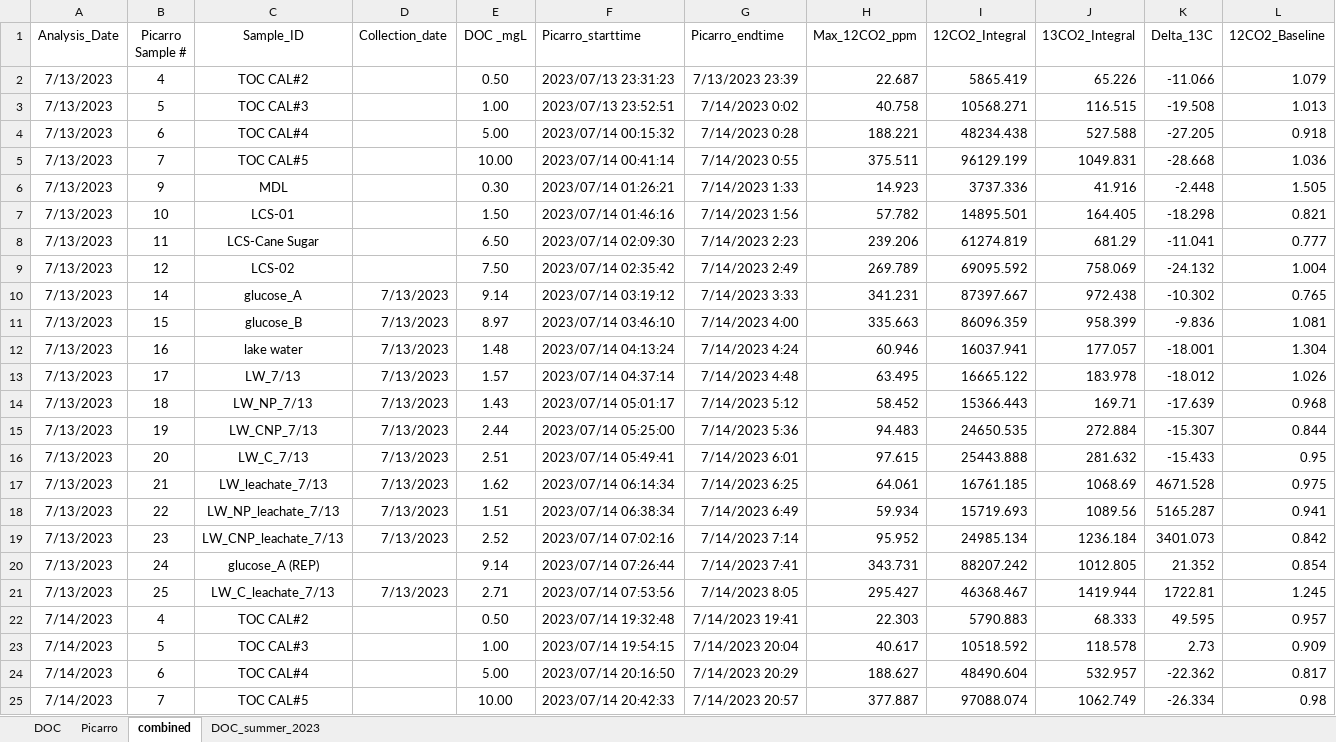
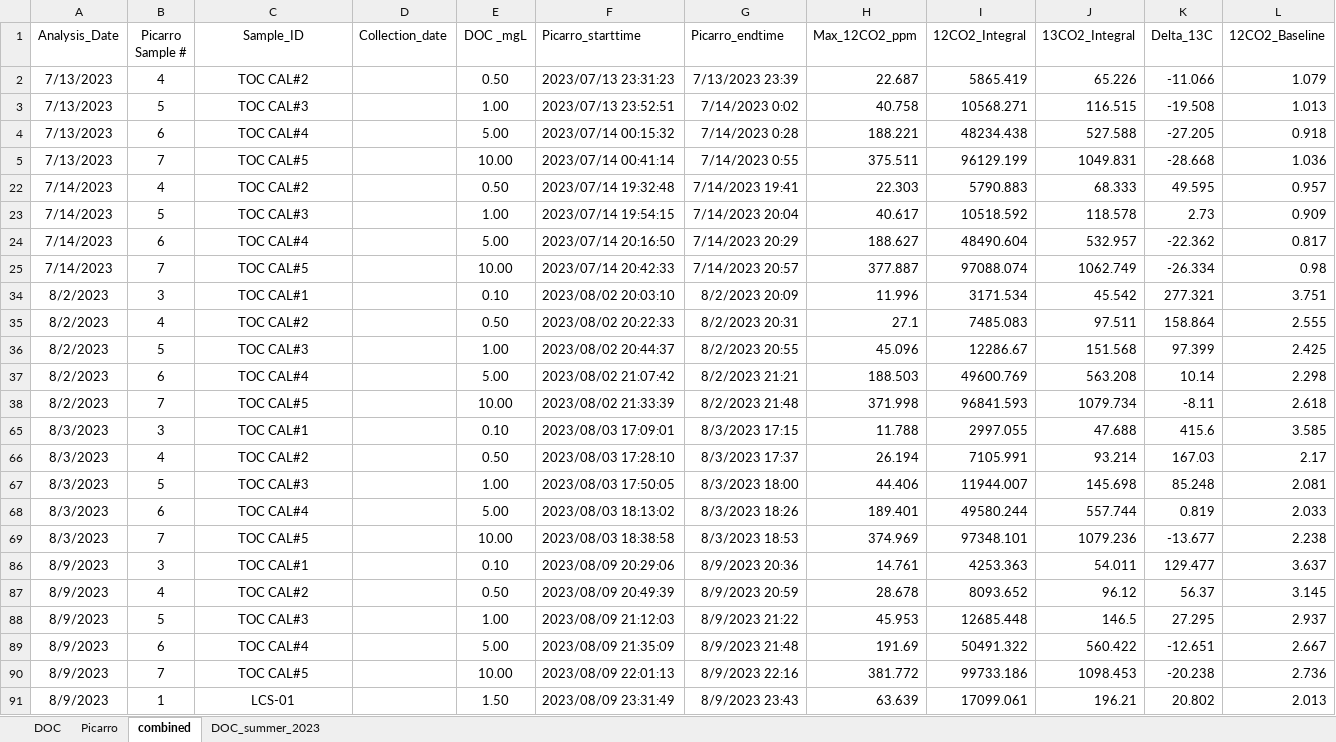
Before and after one commit to amcarter/doc_priming, an Excel workbook: data/DOC_summer_2023.xlsx, sheet combined, drawn as a sheet; only a part is shown; the shorter side is filled out with more unchanged rows; values as stored, in another font and other column widths than the file's, no borders; conditional formats not drawn; rows hold the shown columns only; the diff covers the shown part only; the diff names each change by its address in the sheet, - before the commit and + after, or states it on an @@ line.

```diff
--- a/data/DOC_summer_2023.xlsx (sheet combined)
+++ b/data/DOC_summer_2023.xlsx (sheet combined)
@@ row 6 hidden: 7/13/2023 | 9 | MDL |  | 0.30 | 2023/07/14 01:26:21 | 7/14/2023 1:33 | 14.923 | 3737.336 | 41.916 | -2.448 | 1.505 @@
@@ row 7 hidden: 7/13/2023 | 10 | LCS-01 |  | 1.50 | 2023/07/14 01:46:16 | 7/14/2023 1:56 | 57.782 | 14895.501 | 164.405 | -18.298 | 0.821 @@
@@ row 8 hidden: 7/13/2023 | 11 | LCS-Cane Sugar |  | 6.50 | 2023/07/14 02:09:30 | 7/14/2023 2:23 | 239.206 | 61274.819 | 681.29 | -11.041 | 0.777 @@
@@ row 9 hidden: 7/13/2023 | 12 | LCS-02 |  | 7.50 | 2023/07/14 02:35:42 | 7/14/2023 2:49 | 269.789 | 69095.592 | 758.069 | -24.132 | 1.004 @@
@@ row 10 hidden: 7/13/2023 | 14 | glucose_A | 7/13/2023 | 9.14 | 2023/07/14 03:19:12 | 7/14/2023 3:33 | 341.231 | 87397.667 | 972.438 | -10.302 | 0.765 @@
@@ row 11 hidden: 7/13/2023 | 15 | glucose_B | 7/13/2023 | 8.97 | 2023/07/14 03:46:10 | 7/14/2023 4:00 | 335.663 | 86096.359 | 958.399 | -9.836 | 1.081 @@
@@ row 12 hidden: 7/13/2023 | 16 | lake water | 7/13/2023 | 1.48 | 2023/07/14 04:13:24 | 7/14/2023 4:24 | 60.946 | 16037.941 | 177.057 | -18.001 | 1.304 @@
@@ row 13 hidden: 7/13/2023 | 17 | LW_7/13 | 7/13/2023 | 1.57 | 2023/07/14 04:37:14 | 7/14/2023 4:48 | 63.495 | 16665.122 | 183.978 | -18.012 | 1.026 @@
@@ row 14 hidden: 7/13/2023 | 18 | LW_NP_7/13 | 7/13/2023 | 1.43 | 2023/07/14 05:01:17 | 7/14/2023 5:12 | 58.452 | 15366.443 | 169.71 | -17.639 | 0.968 @@
@@ row 15 hidden: 7/13/2023 | 19 | LW_CNP_7/13 | 7/13/2023 | 2.44 | 2023/07/14 05:25:00 | 7/14/2023 5:36 | 94.483 | 24650.535 | 272.884 | -15.307 | 0.844 @@
@@ row 16 hidden: 7/13/2023 | 20 | LW_C_7/13 | 7/13/2023 | 2.51 | 2023/07/14 05:49:41 | 7/14/2023 6:01 | 97.615 | 25443.888 | 281.632 | -15.433 | 0.95 @@
@@ row 17 hidden: 7/13/2023 | 21 | LW_leachate_7/13 | 7/13/2023 | 1.62 | 2023/07/14 06:14:34 | 7/14/2023 6:25 | 64.061 | 16761.185 | 1068.69 | 4671.528 | 0.975 @@
@@ row 18 hidden: 7/13/2023 | 22 | LW_NP_leachate_7/13 | 7/13/2023 | 1.51 | 2023/07/14 06:38:34 | 7/14/2023 6:49 | 59.934 | 15719.693 | 1089.56 | 5165.287 | 0.941 @@
@@ row 19 hidden: 7/13/2023 | 23 | LW_CNP_leachate_7/13 | 7/13/2023 | 2.52 | 2023/07/14 07:02:16 | 7/14/2023 7:14 | 95.952 | 24985.134 | 1236.184 | 3401.073 | 0.842 @@
@@ row 20 hidden: 7/13/2023 | 24 | glucose_A (REP) |  | 9.14 | 2023/07/14 07:26:44 | 7/14/2023 7:41 | 343.731 | 88207.242 | 1012.805 | 21.352 | 0.854 @@
@@ row 21 hidden: 7/13/2023 | 25 | LW_C_leachate_7/13 | 7/13/2023 | 2.71 | 2023/07/14 07:53:56 | 7/14/2023 8:05 | 295.427 | 46368.467 | 1419.944 | 1722.81 | 1.245 @@
```
Also changed, not shown: 50 hidden or unhidden rows elsewhere in this sheet, data/alkalinity/fl_ybc_oct_alkalinity.xlsx, 36 other files.
